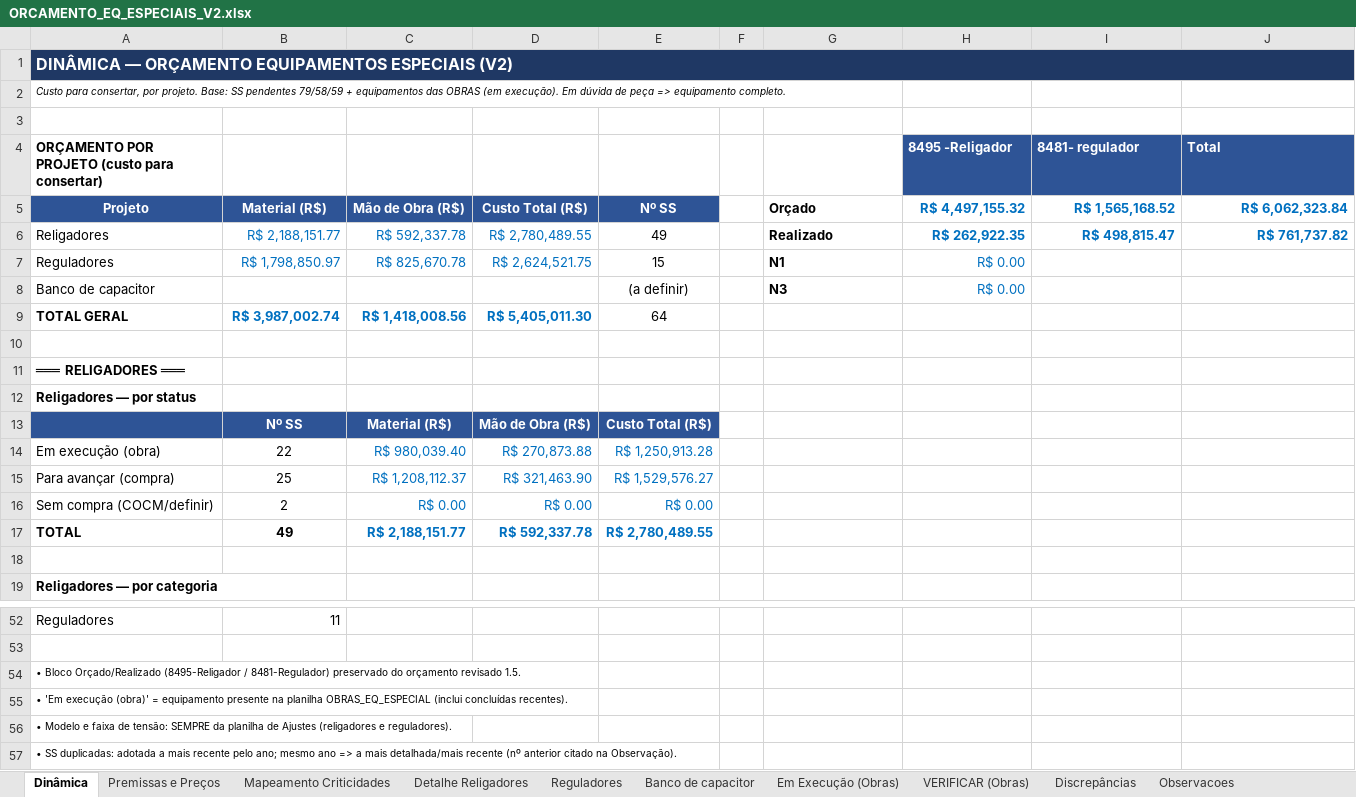
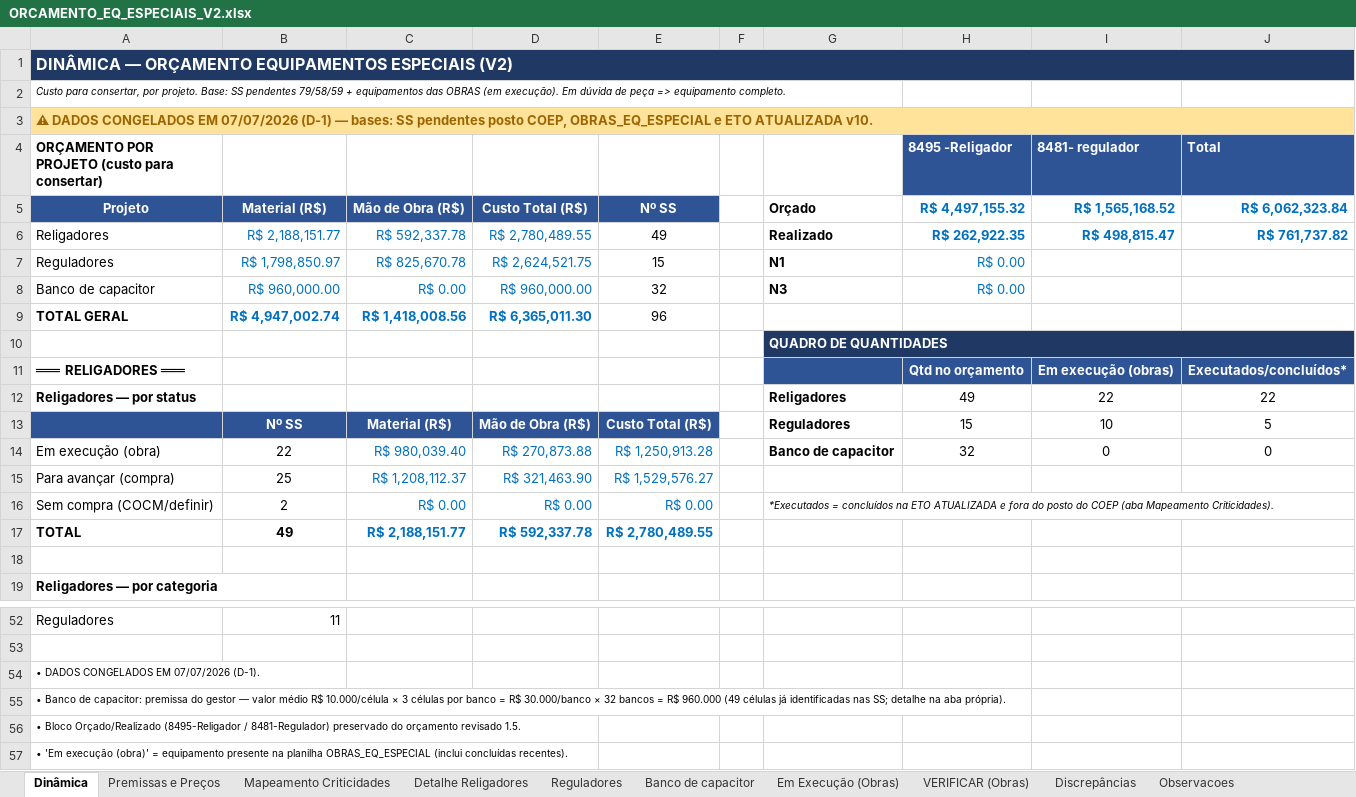
Before and after one commit to LGRSV/Teamlvida, an Excel workbook: ORCAMENTO_EQ_ESPECIAIS_V2.xlsx, sheet Dinâmica, drawn as a sheet; only a part is shown, gaps mark what is left out; the shorter side is filled out with more unchanged rows; values as stored, in another font and other column widths than the file's, no borders; removed rows and columns are numbered as before the commit, all else as after; the diff names each change by its address in the sheet, - before the commit and + after, or states it on an @@ line.

```diff
--- a/ORCAMENTO_EQ_ESPECIAIS_V2.xlsx (sheet Dinâmica)
+++ b/ORCAMENTO_EQ_ESPECIAIS_V2.xlsx (sheet Dinâmica)
-A3: (empty)
+A3: ⚠ DADOS CONGELADOS EM 07/07/2026 (D-1) — bases: SS pendentes posto COEP, OBRAS_EQ_ESPECIAL e ETO ATUALIZADA v10.
-A3 fill: none
+A3 fill: #FFE39B
+A3:J3 merged
-B8: (empty)
+B8: R$ 960,000.00
-C8: (empty)
+C8: R$ 0.00
-D8: (empty)
+D8: R$ 960,000.00
-E8: (a definir)
+E8: 32
-B9: R$ 3,987,002.74
+B9: R$ 4,947,002.74
-D9: R$ 5,405,011.30
+D9: R$ 6,365,011.30
-E9: 64
+E9: 96
-G10: (empty)
+G10: QUADRO DE QUANTIDADES
-G10 fill: none
+G10 fill: #1F3864
+G10:J10 merged
-row 11: ═══ RELIGADORES ═══
-row 12: Religadores — por status
-row 13:  | Nº SS | Material (R$) | Mão de Obra (R$) | Custo Total (R$)
+row 11: ═══ RELIGADORES ═══ |  |  |  |  |  |  | Qtd no orçamento | Em execução (obras) | Executados/concluídos*
+row 12: Religadores — por status |  |  |  |  |  | Religadores | 49 | 22 | 22
+row 13:  | Nº SS | Material (R$) | Mão de Obra (R$) | Custo Total (R$) |  | Reguladores | 15 | 10 | 5
-G14: (empty)
+G14: Banco de capacitor
-H14 (8495 -Religador): (empty)
+H14 (8495 -Religador): 32
-I14 (8481- regulador): (empty)
+I14 (8481- regulador): 0
-J14 (Total): (empty)
+J14 (Total): 0
-G16: (empty)
+G16: *Executados = concluídos na ETO ATUALIZADA e fora do posto do COEP (aba Mapeamento Criticidades).
+G16:J16 merged
+row 54: • DADOS CONGELADOS EM 07/07/2026 (D-1).
+row 55: • Banco de capacitor: premissa do gestor — valor médio R$ 10.000/célula × 3 células por banco = R$ 30.000/banco × 32 bancos = R$ 960.000 (49 células já identificadas nas SS; detalhe na aba própria).
```
Also changed, not shown: sheet Mapeamento Criticidades, sheet Banco de capacitor, sheet Observacoes.
